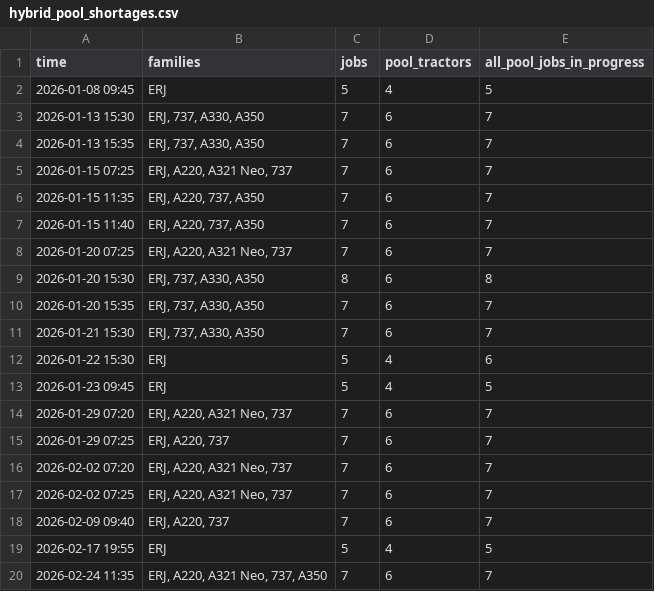
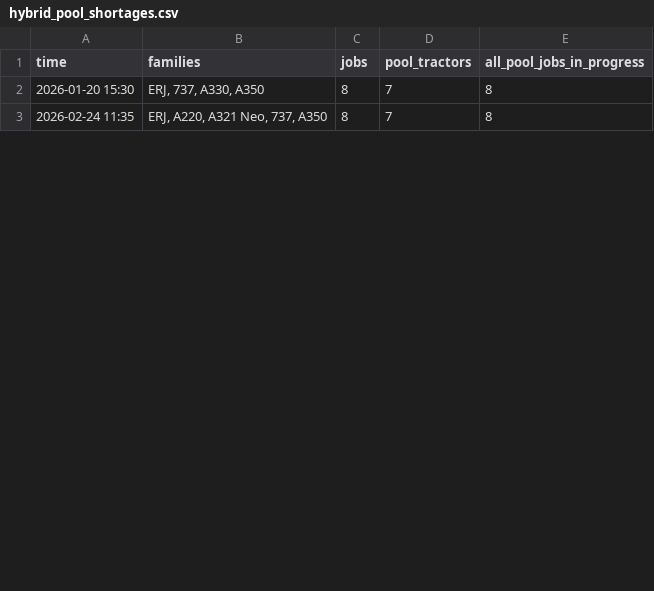
Before and after one commit to jake-hite/GSE_analysis, a CSV file: data/hybrid_pool_shortages.csv, drawn as a sheet; only a part is shown; the diff covers the shown part only.

```diff
--- a/data/hybrid_pool_shortages.csv
+++ b/data/hybrid_pool_shortages.csv
@@ -1,20 +1,3 @@
 time,families,jobs,pool_tractors,all_pool_jobs_in_progress
-2026-01-08 09:45,ERJ,5,4,5
-2026-01-13 15:30,"ERJ, 737, A330, A350",7,6,7
-2026-01-13 15:35,"ERJ, 737, A330, A350",7,6,7
-2026-01-15 07:25,"ERJ, A220, A321 Neo, 737",7,6,7
-2026-01-15 11:35,"ERJ, A220, 737, A350",7,6,7
-2026-01-15 11:40,"ERJ, A220, 737, A350",7,6,7
-2026-01-20 07:25,"ERJ, A220, A321 Neo, 737",7,6,7
-2026-01-20 15:30,"ERJ, 737, A330, A350",8,6,8
-2026-01-20 15:35,"ERJ, 737, A330, A350",7,6,7
-2026-01-21 15:30,"ERJ, 737, A330, A350",7,6,7
-2026-01-22 15:30,ERJ,5,4,6
-2026-01-23 09:45,ERJ,5,4,5
-2026-01-29 07:20,"ERJ, A220, A321 Neo, 737",7,6,7
-2026-01-29 07:25,"ERJ, A220, 737",7,6,7
-2026-02-02 07:20,"ERJ, A220, A321 Neo, 737",7,6,7
-2026-02-02 07:25,"ERJ, A220, A321 Neo, 737",7,6,7
-2026-02-09 09:40,"ERJ, A220, 737",7,6,7
-2026-02-17 19:55,ERJ,5,4,5
-2026-02-24 11:35,"ERJ, A220, A321 Neo, 737, A350",7,6,7
+2026-01-20 15:30,"ERJ, 737, A330, A350",8,7,8
+2026-02-24 11:35,"ERJ, A220, A321 Neo, 737, A350",8,7,8
```
Also changed, not shown: 16 removed rows and 1 edited cell elsewhere in this file, data/hybrid_pool_demand.csv, data/hybrid_staged_gates.csv, 1 other file.
